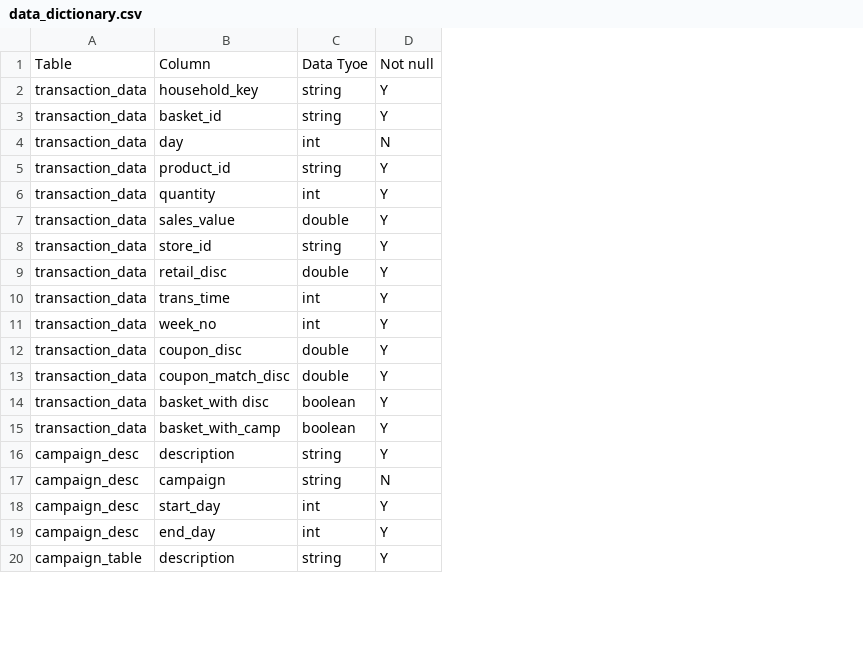
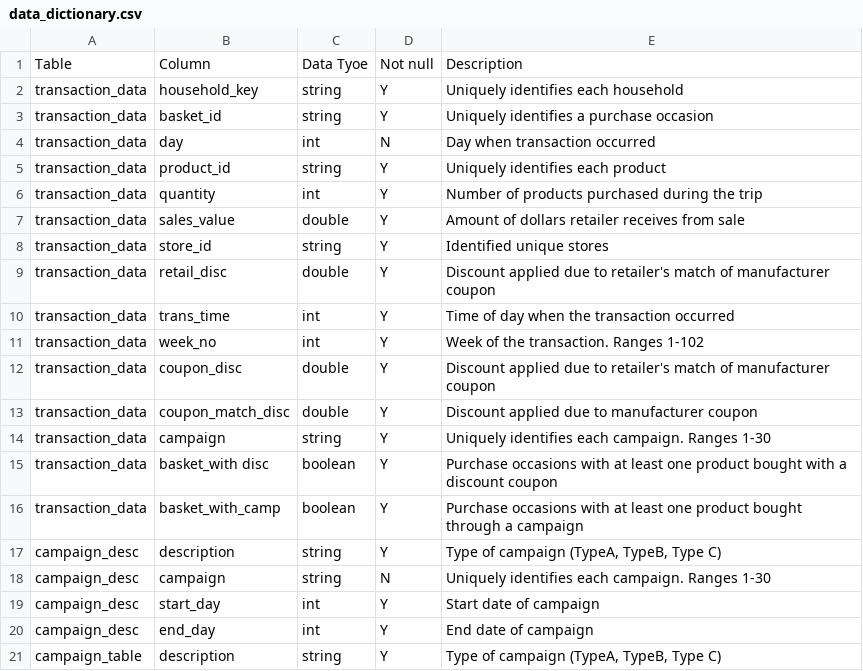
Before and after one commit to barbmk/the-complete-journey, a CSV file: data_dictionary.csv, drawn as a sheet; only a part is shown; the diff names each change by its address in the sheet, - before the commit and + after, or states it on an @@ line.

Commit message:
Added the tables output

```diff
--- a/data_dictionary.csv
+++ b/data_dictionary.csv
+column E, rows 1-13: Description | Uniquely identifies each household | Uniquely identifies a purchase occasion | Day when transaction occurred | Uniquely identifies each product | Number of products purchased during the trip | Amount of dollars retailer receives from sale | Identified unique stores | Discount applied due to retailer's match of manufacturer coupon | Time of day when the transaction occurred | Week of the transaction. Ranges 1-102 | Discount applied due to retailer's match of manufacturer coupon | Discount applied due to manufacturer coupon; rows 15-21: Purchase occasions with at least one product bought with a discount coupon | Purchase occasions with at least one product bought through a campaign | Type of campaign (TypeA, TypeB, Type C) | Uniquely identifies each campaign. Ranges 1-30 | Start date of campaign | End date of campaign | Type of campaign (TypeA, TypeB, Type C)
+row 14: transaction_data | campaign | string | Y | Uniquely identifies each campaign. Ranges 1-30
```
Also changed, not shown: 3 other files.
